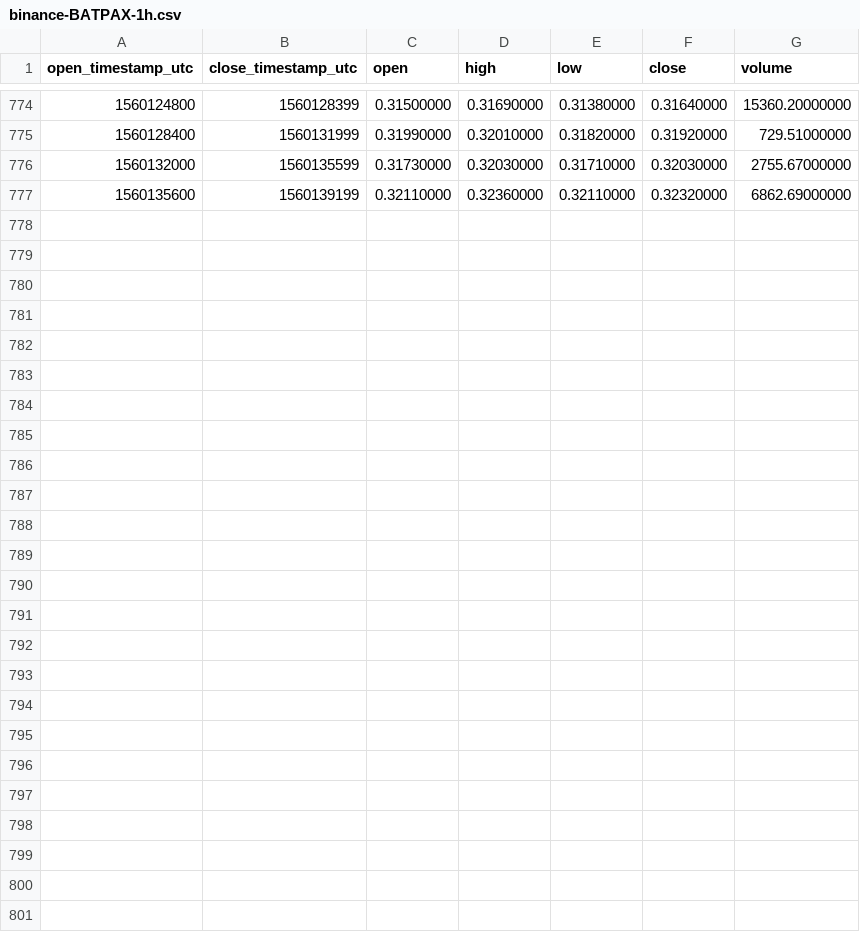
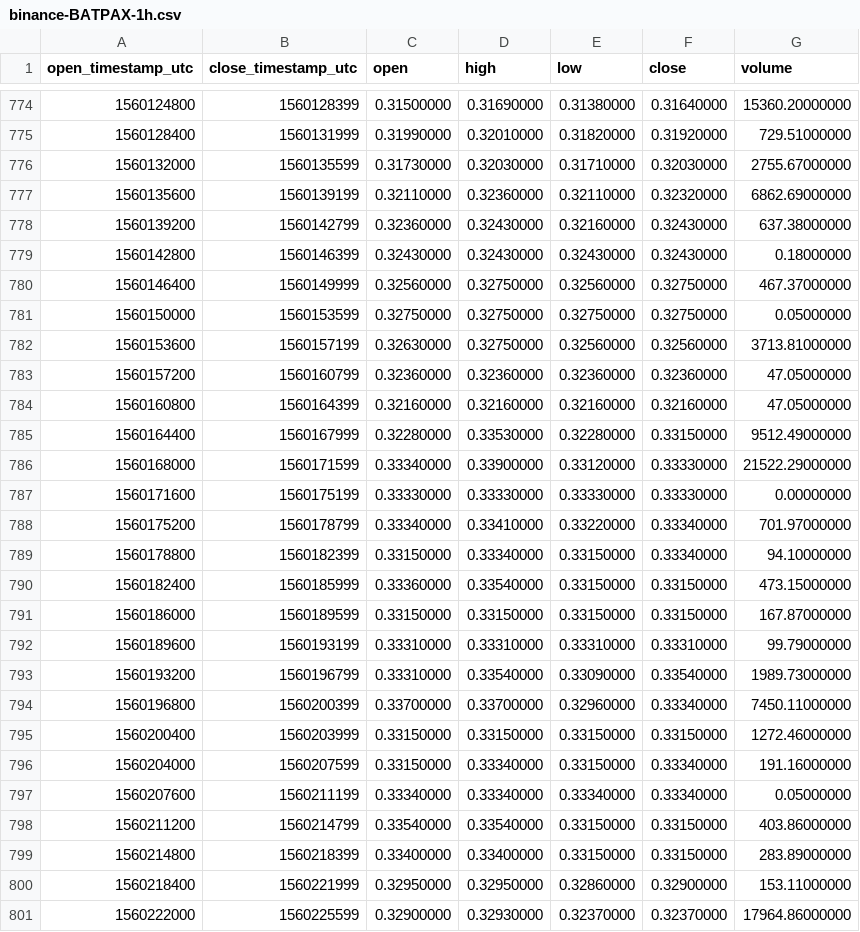
Before and after one commit to cryptobigbro/binance-BATPAX, a CSV file: binance-BATPAX-1h.csv, drawn as a sheet; only a part is shown, gaps mark what is left out; the diff names each change by its address in the sheet, - before the commit and + after, or states it on an @@ line.

Commit message:
Update OHLCV data.

```diff
--- a/binance-BATPAX-1h.csv
+++ b/binance-BATPAX-1h.csv
+row 778: 1560139200 | 1560142799 | 0.32360000 | 0.32430000 | 0.32160000 | 0.32430000 | 637.38000000
+row 779: 1560142800 | 1560146399 | 0.32430000 | 0.32430000 | 0.32430000 | 0.32430000 | 0.18000000
+row 780: 1560146400 | 1560149999 | 0.32560000 | 0.32750000 | 0.32560000 | 0.32750000 | 467.37000000
+row 781: 1560150000 | 1560153599 | 0.32750000 | 0.32750000 | 0.32750000 | 0.32750000 | 0.05000000
+row 782: 1560153600 | 1560157199 | 0.32630000 | 0.32750000 | 0.32560000 | 0.32560000 | 3713.81000000
+row 783: 1560157200 | 1560160799 | 0.32360000 | 0.32360000 | 0.32360000 | 0.32360000 | 47.05000000
+row 784: 1560160800 | 1560164399 | 0.32160000 | 0.32160000 | 0.32160000 | 0.32160000 | 47.05000000
+row 785: 1560164400 | 1560167999 | 0.32280000 | 0.33530000 | 0.32280000 | 0.33150000 | 9512.49000000
+row 786: 1560168000 | 1560171599 | 0.33340000 | 0.33900000 | 0.33120000 | 0.33330000 | 21522.29000000
+row 787: 1560171600 | 1560175199 | 0.33330000 | 0.33330000 | 0.33330000 | 0.33330000 | 0.00000000
+row 788: 1560175200 | 1560178799 | 0.33340000 | 0.33410000 | 0.33220000 | 0.33340000 | 701.97000000
+row 789: 1560178800 | 1560182399 | 0.33150000 | 0.33340000 | 0.33150000 | 0.33340000 | 94.10000000
+row 790: 1560182400 | 1560185999 | 0.33360000 | 0.33540000 | 0.33150000 | 0.33150000 | 473.15000000
+row 791: 1560186000 | 1560189599 | 0.33150000 | 0.33150000 | 0.33150000 | 0.33150000 | 167.87000000
+row 792: 1560189600 | 1560193199 | 0.33310000 | 0.33310000 | 0.33310000 | 0.33310000 | 99.79000000
+row 793: 1560193200 | 1560196799 | 0.33310000 | 0.33540000 | 0.33090000 | 0.33540000 | 1989.73000000
+row 794: 1560196800 | 1560200399 | 0.33700000 | 0.33700000 | 0.32960000 | 0.33340000 | 7450.11000000
+row 795: 1560200400 | 1560203999 | 0.33150000 | 0.33150000 | 0.33150000 | 0.33150000 | 1272.46000000
+row 796: 1560204000 | 1560207599 | 0.33150000 | 0.33340000 | 0.33150000 | 0.33340000 | 191.16000000
+row 797: 1560207600 | 1560211199 | 0.33340000 | 0.33340000 | 0.33340000 | 0.33340000 | 0.05000000
+row 798: 1560211200 | 1560214799 | 0.33540000 | 0.33540000 | 0.33150000 | 0.33150000 | 403.86000000
+row 799: 1560214800 | 1560218399 | 0.33400000 | 0.33400000 | 0.33150000 | 0.33150000 | 283.89000000
+row 800: 1560218400 | 1560221999 | 0.32950000 | 0.32950000 | 0.32860000 | 0.32900000 | 153.11000000
+row 801: 1560222000 | 1560225599 | 0.32900000 | 0.32930000 | 0.32370000 | 0.32370000 | 17964.86000000
```
Also changed, not shown: binance-BATPAX-1d.csv, 1 other file.
